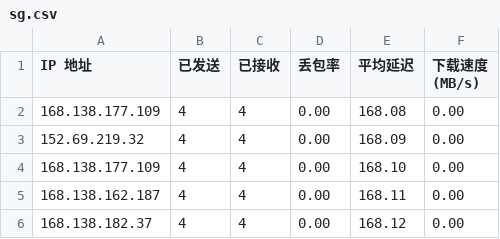
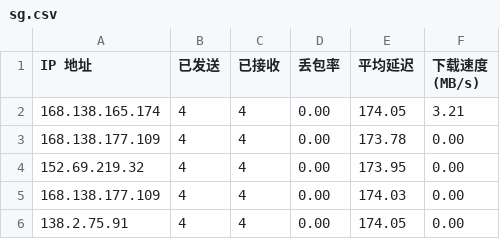
Before and after one commit to jmheqiao/CFCDN-Auto, a CSV file: CloudflareST/sg.csv, drawn as a sheet.

```diff
--- a/CloudflareST/sg.csv
+++ b/CloudflareST/sg.csv
@@ -1,6 +1,6 @@
 IP 地址,已发送,已接收,丢包率,平均延迟,下载速度 (MB/s)
-168.138.177.109,4,4,0.00,168.08,0.00
-152.69.219.32,4,4,0.00,168.09,0.00
-168.138.177.109,4,4,0.00,168.10,0.00
-168.138.162.187,4,4,0.00,168.11,0.00
-168.138.182.37,4,4,0.00,168.12,0.00
+168.138.165.174,4,4,0.00,174.05,3.21
+168.138.177.109,4,4,0.00,173.78,0.00
+152.69.219.32,4,4,0.00,173.95,0.00
+168.138.177.109,4,4,0.00,174.03,0.00
+138.2.75.91,4,4,0.00,174.05,0.00
```
Also changed, not shown: 1 other file.
